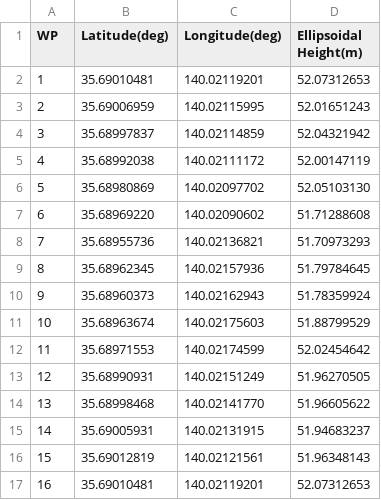
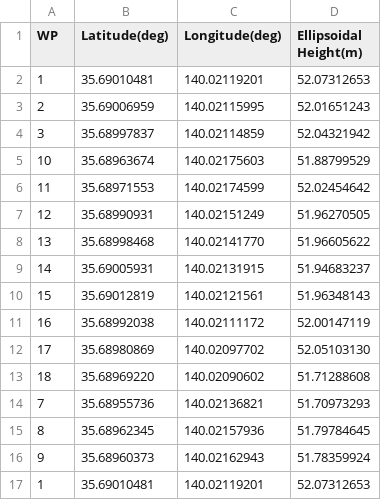
Before and after one commit to longtaichuanben-max/cc02_autodrive, a CSV file: cc02_autodrive/wp_position_advance.csv, drawn as a sheet.

```diff
--- a/cc02_autodrive/wp_position_advance.csv
+++ b/cc02_autodrive/wp_position_advance.csv
@@ -4,8 +4,2 @@ WP,Latitude(deg),Longitude(deg),Ellipsoidal Height(m)
 3,35.68997837,140.02114859,52.04321942
-4,35.68992038,140.02111172,52.00147119
-5,35.68980869,140.02097702,52.05103130
-6,35.68969220,140.02090602,51.71288608
-7,35.68955736,140.02136821,51.70973293
-8,35.68962345,140.02157936,51.79784645
-9,35.68960373,140.02162943,51.78359924
 10,35.68963674,140.02175603,51.88799529
@@ -16,2 +10,8 @@ WP,Latitude(deg),Longitude(deg),Ellipsoidal Height(m)
 15,35.69012819,140.02121561,51.96348143
-16,35.69010481,140.02119201,52.07312653
+16,35.68992038,140.02111172,52.00147119
+17,35.68980869,140.02097702,52.05103130
+18,35.68969220,140.02090602,51.71288608
+7,35.68955736,140.02136821,51.70973293
+8,35.68962345,140.02157936,51.79784645
+9,35.68960373,140.02162943,51.78359924
+1,35.69010481,140.02119201,52.07312653
```
Also changed, not shown: 4 other files.
